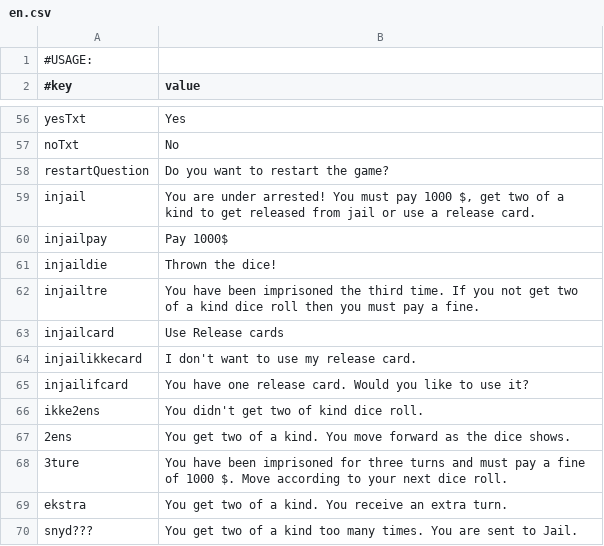
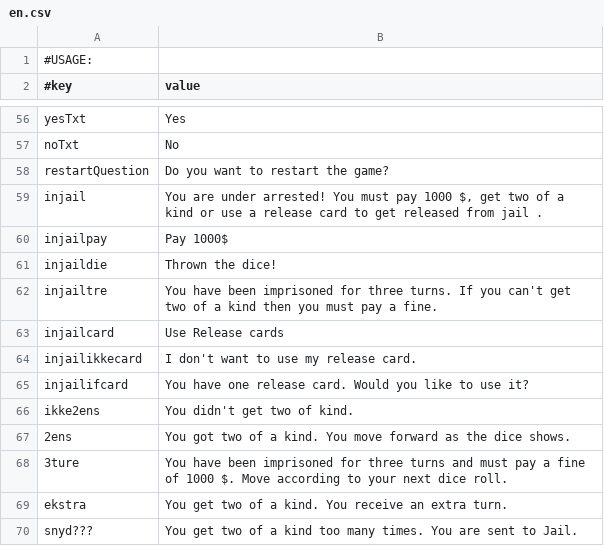
Before and after one commit to Magnusrk/G16.Matador, a CSV file: src/main/resources/LanguagePacks/en.csv, drawn as a sheet; only a part is shown, gaps mark what is left out.

Commit message:
Updated some text strings in the language files

```diff
--- a/src/main/resources/LanguagePacks/en.csv
+++ b/src/main/resources/LanguagePacks/en.csv
@@ -58,6 +58,6 @@ noTxt;No
 restartQuestion;Do you want to restart the game?
-injail;You are under arrested! You must pay 1000 $, get two of a kind to get released from jail or use a release card.
+injail;You are under arrested! You must pay 1000 $, get two of a kind or use a release card to get released from jail .
 injailpay;Pay 1000$
 injaildie; Thrown the dice!
-injailtre; You have been imprisoned the third time. If you not get two of a kind dice roll then you must pay a fine.
+injailtre; You have been imprisoned for three turns. If you can't get two of a kind then you must pay a fine.
 injailcard; Use Release cards
@@ -65,4 +65,4 @@ injailikkecard; I don't want to use my release card.
 injailifcard; You have one release card. Would you like to use it?
-ikke2ens; You didn't get two of kind dice roll.
-2ens; You get two of a kind. You move forward as the dice shows.
+ikke2ens; You didn't get two of kind.
+2ens; You got two of a kind. You move forward as the dice shows.
 3ture;You have been imprisoned for three turns and must pay a fine of 1000 $. Move according to your next dice roll.
```
Also changed, not shown: src/main/resources/LanguagePacks/da.csv.
